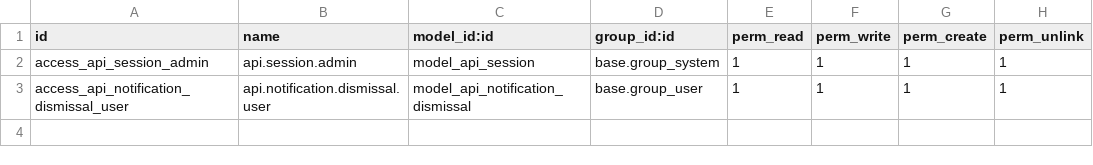
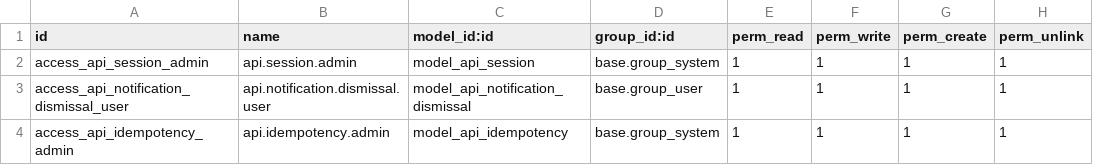
Before and after one commit to ciss1995/odoo, a CSV file: addons/base_api/security/ir.model.access.csv, drawn as a sheet; the diff names each change by its address in the sheet, - before the commit and + after, or states it on an @@ line.

```diff
--- a/addons/base_api/security/ir.model.access.csv
+++ b/addons/base_api/security/ir.model.access.csv
+row 4: access_api_idempotency_admin | api.idempotency.admin | model_api_idempotency | base.group_system | 1 | 1 | 1 | 1
```
Also changed, not shown: 6 other files.
